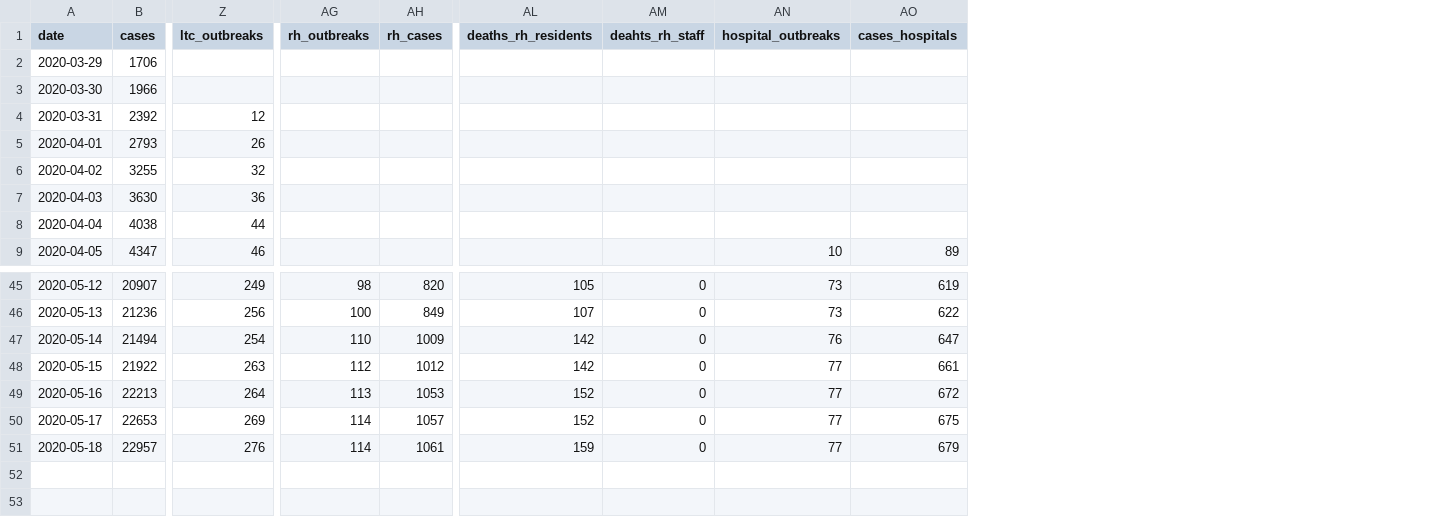
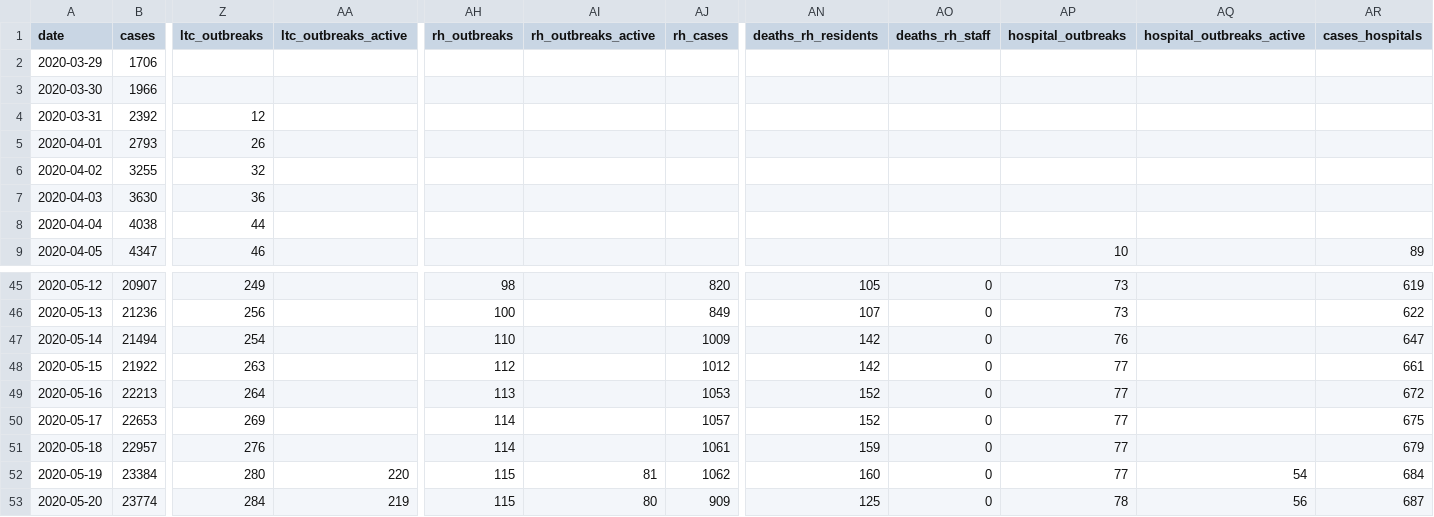
Before and after one commit to eebrown/data2019nCoV, a CSV file: data-raw/ON_mohreports.csv, drawn as a sheet; only a part is shown, gaps mark what is left out; addresses are those after the commit; rows hold the shown columns only; the diff names each change by its address in the sheet, - before the commit and + after, or states it on an @@ line.

```diff
--- a/data-raw/ON_mohreports.csv
+++ b/data-raw/ON_mohreports.csv
+column AA (ltc_outbreaks_active), empty
+column AI (rh_outbreaks_active), empty
+column AQ (hospital_outbreaks_active), empty
-AO1: deahts_rh_staff
+AO1: deaths_rh_staff
+row 52: 2020-05-19 | 23384 | 280 | 220 | 115 | 81 | 1062 | 160 | 0 | 77 | 54 | 684
+row 53: 2020-05-20 | 23774 | 284 | 219 | 115 | 80 | 909 | 125 | 0 | 78 | 56 | 687
```
Also changed, not shown: data-raw/covidtesting.csv, 16 other files.
